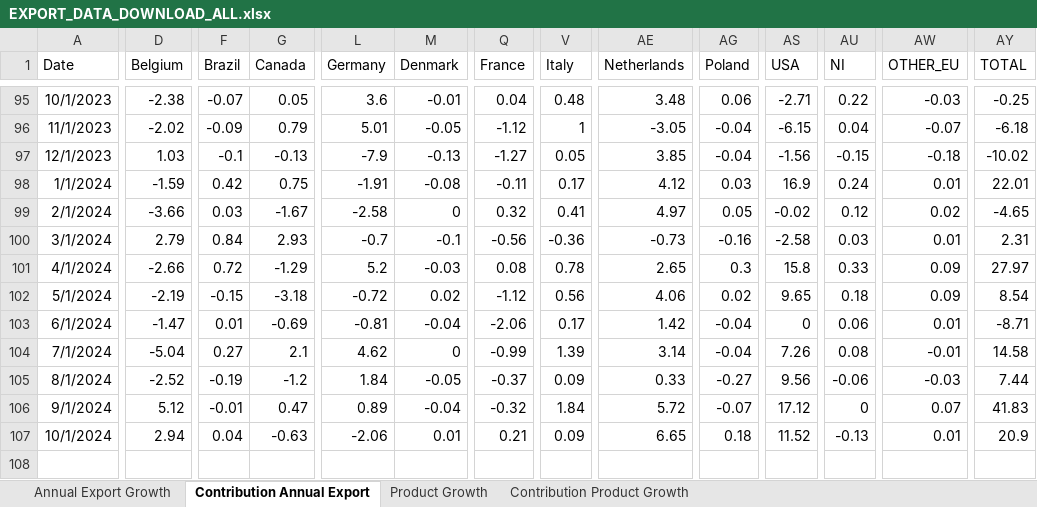
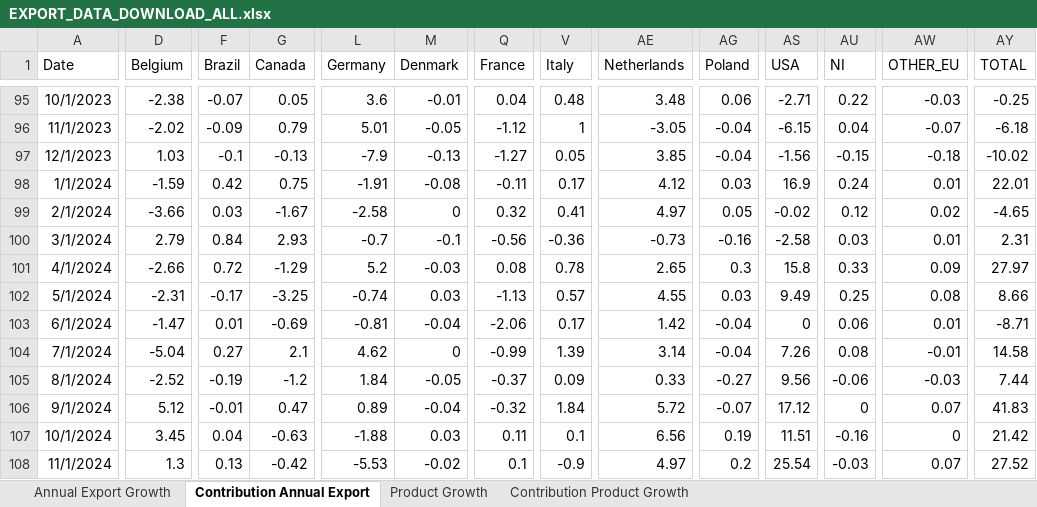
Before and after one commit to mflanagan201/gcal_auto, an Excel workbook: EXPORT_DATA_DOWNLOAD_ALL.xlsx, sheet Contribution Annual Export, drawn as a sheet; only a part is shown, gaps mark what is left out; values as stored, in another font and other column widths than the file's, no borders; rows hold the shown columns only; the diff covers the shown part only; the diff names each change by its address in the sheet, - before the commit and + after, or states it on an @@ line.

Commit message:
Add Inflation_contributions_graph_data.XLSX, Waterfall_graph_data.XLSX, trimmed_graph_data.XLSX, MEGA_DATA_DOWNLOAD.xlsx,MONTHLY_DATA_DOWNLOAD_ALL.xlsx,QUARTERLY_DATA_DOWNLOAD_ALL.xlsx, SUMMARY_EXPORT_DATA_DOWNLOAD.xlsx and EXPORT_DATA_DOWNLOAD_ALL.xlsx

```diff
--- a/EXPORT_DATA_DOWNLOAD_ALL.xlsx (sheet Contribution Annual Export)
+++ b/EXPORT_DATA_DOWNLOAD_ALL.xlsx (sheet Contribution Annual Export)
-D102 (Belgium): -2.19
+D102 (Belgium): -2.31
-F102 (Brazil): -0.15
+F102 (Brazil): -0.17
-G102 (Canada): -3.18
+G102 (Canada): -3.25
-L102 (Germany): -0.72
+L102 (Germany): -0.74
-M102 (Denmark): 0.02
+M102 (Denmark): 0.03
-Q102 (France): -1.12
+Q102 (France): -1.13
-V102 (Italy): 0.56
+V102 (Italy): 0.57
-AE102 (Netherlands): 4.06
+AE102 (Netherlands): 4.55
-AG102 (Poland): 0.02
+AG102 (Poland): 0.03
-AS102 (USA): 9.65
+AS102 (USA): 9.49
-AU102 (NI): 0.18
+AU102 (NI): 0.25
-AW102 (OTHER_EU): 0.09
+AW102 (OTHER_EU): 0.08
-AY102 (TOTAL): 8.54
+AY102 (TOTAL): 8.66
-D107 (Belgium): 2.94
+D107 (Belgium): 3.45
-L107 (Germany): -2.06
+L107 (Germany): -1.88
-M107 (Denmark): 0.01
+M107 (Denmark): 0.03
-Q107 (France): 0.21
+Q107 (France): 0.11
-V107 (Italy): 0.09
+V107 (Italy): 0.1
-AE107 (Netherlands): 6.65
+AE107 (Netherlands): 6.56
-AG107 (Poland): 0.18
+AG107 (Poland): 0.19
-AS107 (USA): 11.52
+AS107 (USA): 11.51
-AU107 (NI): -0.13
+AU107 (NI): -0.16
-AW107 (OTHER_EU): 0.01
+AW107 (OTHER_EU): 0
-AY107 (TOTAL): 20.9
+AY107 (TOTAL): 21.42
+row 108: 11/1/2024 | 1.3 | 0.13 | -0.42 | -5.53 | -0.02 | 0.1 | -0.9 | 4.97 | 0.2 | 25.54 | -0.03 | 0.07 | 27.52
```
Also changed, not shown: 9 edited cells elsewhere in this sheet, sheet Product Growth, sheet Annual Export Growth, sheet Contribution Product Growth, EA_DIFFERENCE.xlsx, INDEX_VALUES.XLSX, 8 other files.
